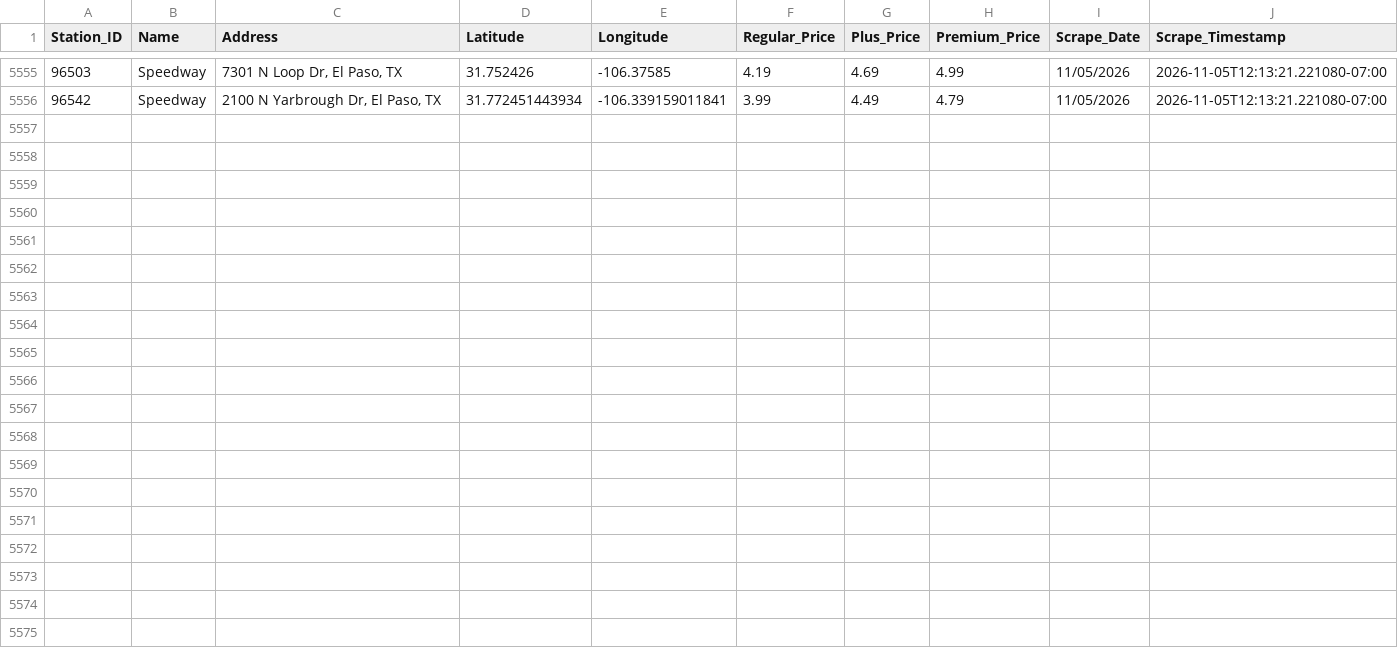
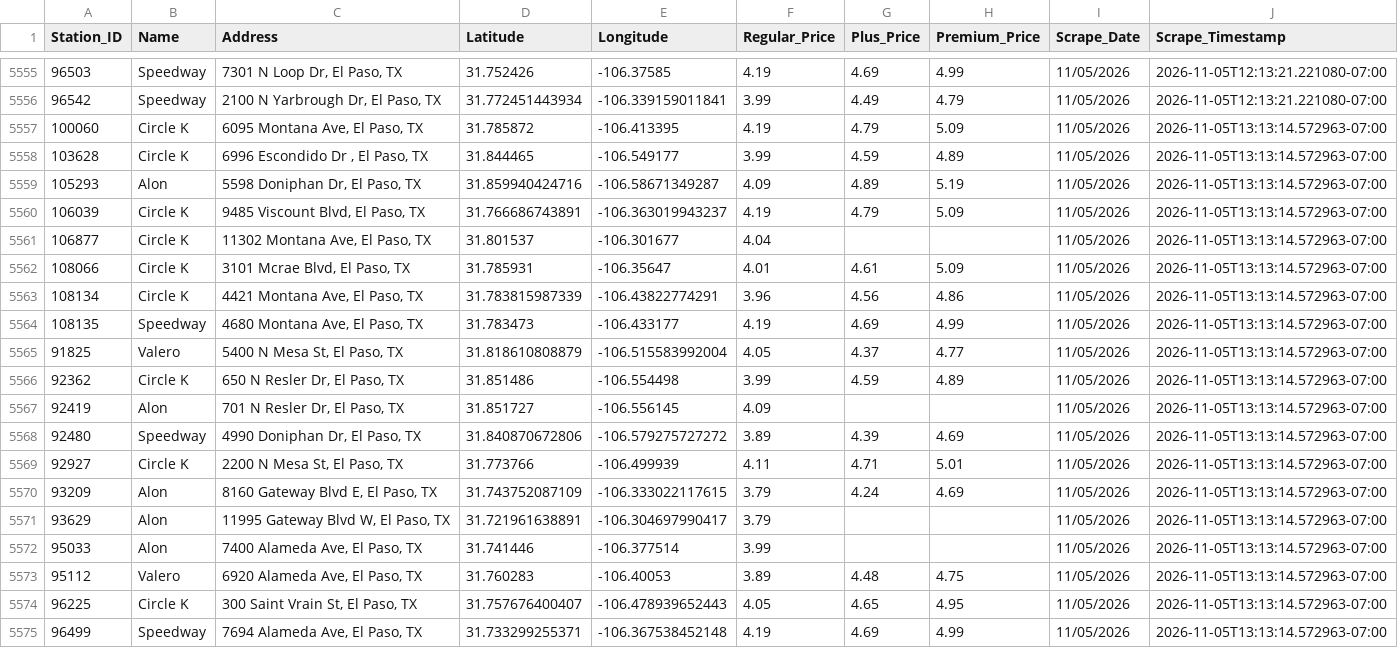
Before and after one commit to hoffmanap/epgas, a CSV file: station_price_history.csv, drawn as a sheet; only a part is shown, gaps mark what is left out.

```diff
--- a/station_price_history.csv
+++ b/station_price_history.csv
@@ -5556 +5556,20 @@ Station_ID,Name,Address,Latitude,Longitude,Regular_Price,Plus_Price,Premium_Pric
 96542,Speedway,"2100 N Yarbrough Dr, El Paso, TX",31.772451443934,-106.339159011841,3.99,4.49,4.79,11/05/2026,2026-11-05T12:13:21.221080-07:00
+100060,Circle K,"6095 Montana Ave, El Paso, TX",31.785872,-106.413395,4.19,4.79,5.09,11/05/2026,2026-11-05T13:13:14.572963-07:00
+103628,Circle K,"6996 Escondido Dr , El Paso, TX",31.844465,-106.549177,3.99,4.59,4.89,11/05/2026,2026-11-05T13:13:14.572963-07:00
+105293,Alon,"5598 Doniphan Dr, El Paso, TX",31.859940424716,-106.58671349287,4.09,4.89,5.19,11/05/2026,2026-11-05T13:13:14.572963-07:00
+106039,Circle K,"9485 Viscount Blvd, El Paso, TX",31.766686743891,-106.363019943237,4.19,4.79,5.09,11/05/2026,2026-11-05T13:13:14.572963-07:00
+106877,Circle K,"11302 Montana Ave, El Paso, TX",31.801537,-106.301677,4.04,,,11/05/2026,2026-11-05T13:13:14.572963-07:00
+108066,Circle K,"3101 Mcrae Blvd, El Paso, TX",31.785931,-106.35647,4.01,4.61,5.09,11/05/2026,2026-11-05T13:13:14.572963-07:00
+108134,Circle K,"4421 Montana Ave, El Paso, TX",31.783815987339,-106.43822774291,3.96,4.56,4.86,11/05/2026,2026-11-05T13:13:14.572963-07:00
+108135,Speedway,"4680 Montana Ave, El Paso, TX",31.783473,-106.433177,4.19,4.69,4.99,11/05/2026,2026-11-05T13:13:14.572963-07:00
+91825,Valero,"5400 N Mesa St, El Paso, TX",31.818610808879,-106.515583992004,4.05,4.37,4.77,11/05/2026,2026-11-05T13:13:14.572963-07:00
+92362,Circle K,"650 N Resler Dr, El Paso, TX",31.851486,-106.554498,3.99,4.59,4.89,11/05/2026,2026-11-05T13:13:14.572963-07:00
+92419,Alon,"701 N Resler Dr, El Paso, TX",31.851727,-106.556145,4.09,,,11/05/2026,2026-11-05T13:13:14.572963-07:00
+92480,Speedway,"4990 Doniphan Dr, El Paso, TX",31.840870672806,-106.579275727272,3.89,4.39,4.69,11/05/2026,2026-11-05T13:13:14.572963-07:00
+92927,Circle K,"2200 N Mesa St, El Paso, TX",31.773766,-106.499939,4.11,4.71,5.01,11/05/2026,2026-11-05T13:13:14.572963-07:00
+93209,Alon,"8160 Gateway Blvd E, El Paso, TX",31.743752087109,-106.333022117615,3.79,4.24,4.69,11/05/2026,2026-11-05T13:13:14.572963-07:00
+93629,Alon,"11995 Gateway Blvd W, El Paso, TX",31.721961638891,-106.304697990417,3.79,,,11/05/2026,2026-11-05T13:13:14.572963-07:00
+95033,Alon,"7400 Alameda Ave, El Paso, TX",31.741446,-106.377514,3.99,,,11/05/2026,2026-11-05T13:13:14.572963-07:00
+95112,Valero,"6920 Alameda Ave, El Paso, TX",31.760283,-106.40053,3.89,4.48,4.75,11/05/2026,2026-11-05T13:13:14.572963-07:00
+96225,Circle K,"300 Saint Vrain St, El Paso, TX",31.757676400407,-106.478939652443,4.05,4.65,4.95,11/05/2026,2026-11-05T13:13:14.572963-07:00
+96499,Speedway,"7694 Alameda Ave, El Paso, TX",31.733299255371,-106.367538452148,4.19,4.69,4.99,11/05/2026,2026-11-05T13:13:14.572963-07:00
```
Also changed, not shown: el_paso_gas_prices.csv.
